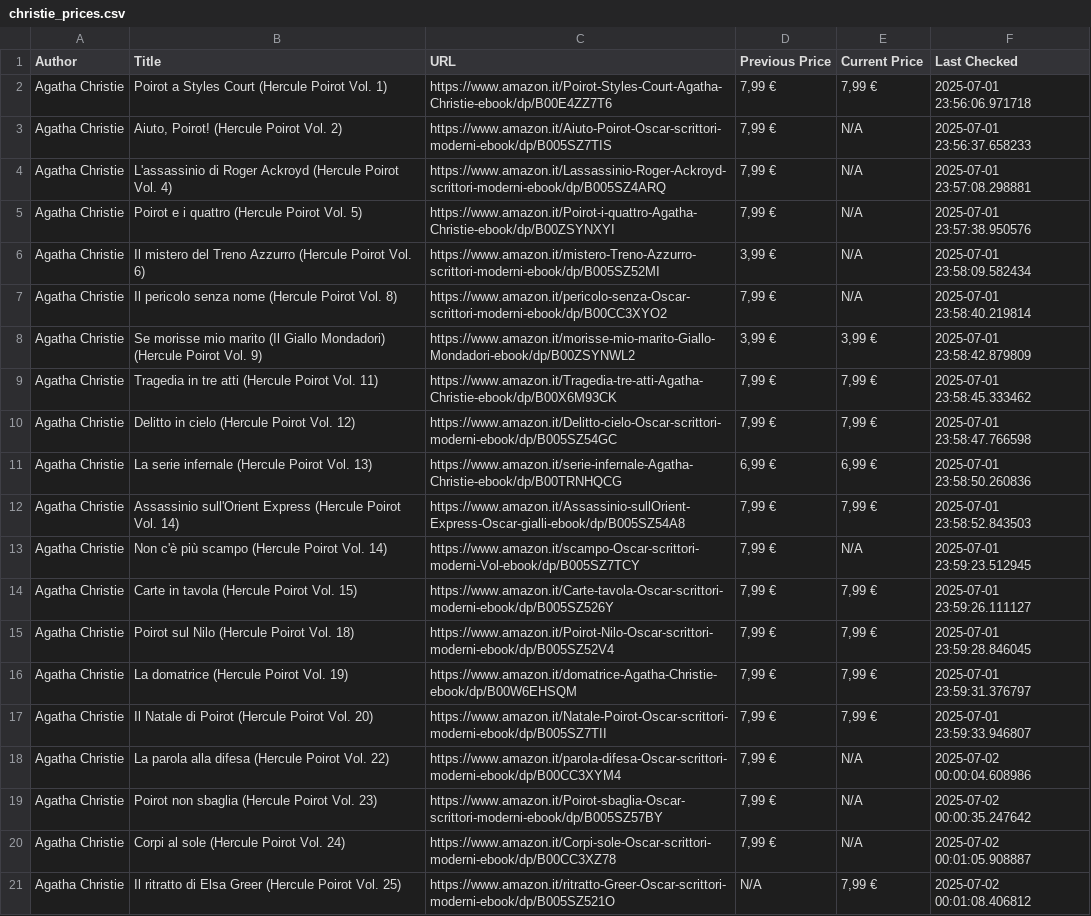
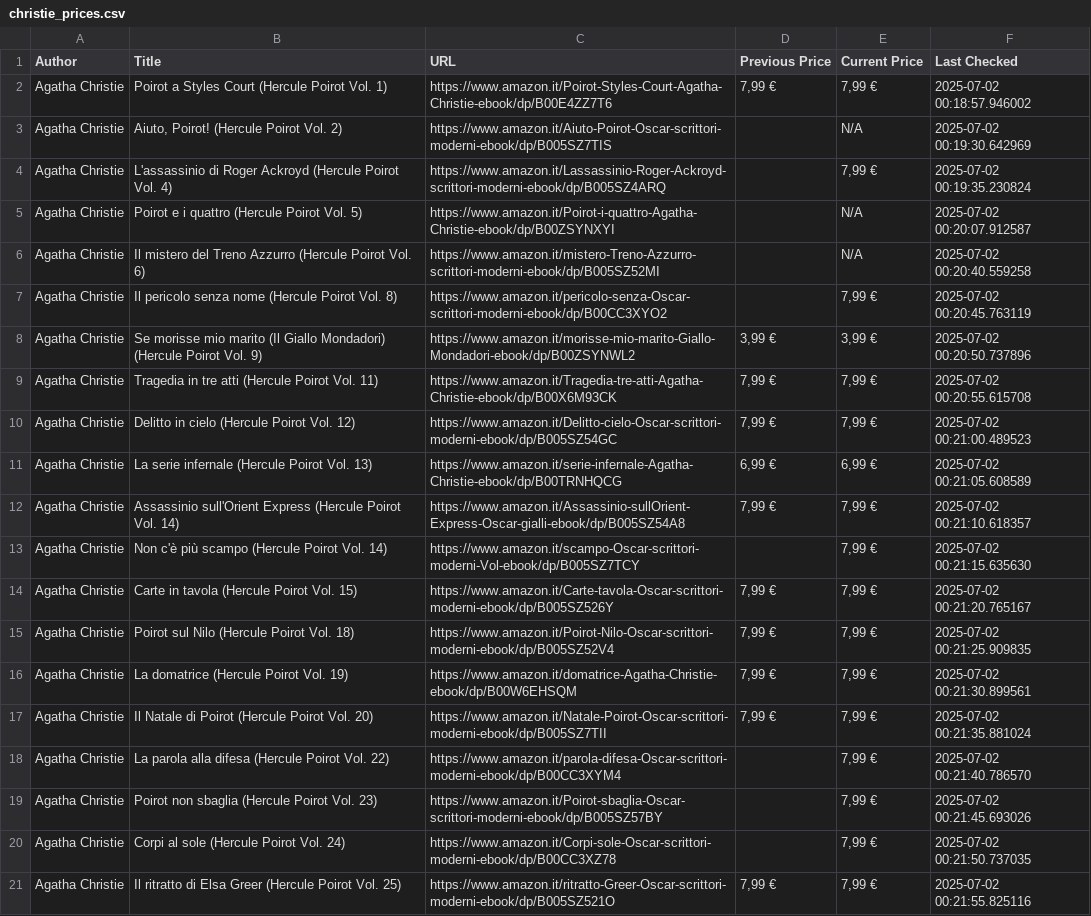
Before and after one commit to MGProduction/KindleMostWanted, a CSV file: csv/christie_prices.csv, drawn as a sheet; only a part is shown; the diff covers the shown part only; the diff names each change by its address in the sheet, - before the commit and + after, or states it on an @@ line.

```diff
--- a/csv/christie_prices.csv
+++ b/csv/christie_prices.csv
-F2 (Last Checked): 2025-07-01 23:56:06.971718
+F2 (Last Checked): 2025-07-02 00:18:57.946002
-D3:D5 (Previous Price): 7,99 €
+D3:D5 (Previous Price): (empty)
-F3 (Last Checked): 2025-07-01 23:56:37.658233
+F3 (Last Checked): 2025-07-02 00:19:30.642969
-E4 (Current Price): N/A
+E4 (Current Price): 7,99 €
-F4 (Last Checked): 2025-07-01 23:57:08.298881
+F4 (Last Checked): 2025-07-02 00:19:35.230824
-F5 (Last Checked): 2025-07-01 23:57:38.950576
+F5 (Last Checked): 2025-07-02 00:20:07.912587
-D6 (Previous Price): 3,99 €
+D6 (Previous Price): (empty)
-F6 (Last Checked): 2025-07-01 23:58:09.582434
+F6 (Last Checked): 2025-07-02 00:20:40.559258
-D7 (Previous Price): 7,99 €
+D7 (Previous Price): (empty)
-E7 (Current Price): N/A
+E7 (Current Price): 7,99 €
-F7 (Last Checked): 2025-07-01 23:58:40.219814
+F7 (Last Checked): 2025-07-02 00:20:45.763119
-F8 (Last Checked): 2025-07-01 23:58:42.879809
+F8 (Last Checked): 2025-07-02 00:20:50.737896
-F9 (Last Checked): 2025-07-01 23:58:45.333462
+F9 (Last Checked): 2025-07-02 00:20:55.615708
-F10 (Last Checked): 2025-07-01 23:58:47.766598
+F10 (Last Checked): 2025-07-02 00:21:00.489523
-F11 (Last Checked): 2025-07-01 23:58:50.260836
+F11 (Last Checked): 2025-07-02 00:21:05.608589
-F12 (Last Checked): 2025-07-01 23:58:52.843503
+F12 (Last Checked): 2025-07-02 00:21:10.618357
-D13 (Previous Price): 7,99 €
+D13 (Previous Price): (empty)
-E13 (Current Price): N/A
+E13 (Current Price): 7,99 €
-F13 (Last Checked): 2025-07-01 23:59:23.512945
+F13 (Last Checked): 2025-07-02 00:21:15.635630
-F14 (Last Checked): 2025-07-01 23:59:26.111127
+F14 (Last Checked): 2025-07-02 00:21:20.765167
-F15 (Last Checked): 2025-07-01 23:59:28.846045
+F15 (Last Checked): 2025-07-02 00:21:25.909835
-F16 (Last Checked): 2025-07-01 23:59:31.376797
+F16 (Last Checked): 2025-07-02 00:21:30.899561
-F17 (Last Checked): 2025-07-01 23:59:33.946807
+F17 (Last Checked): 2025-07-02 00:21:35.881024
-D18:D20 (Previous Price): 7,99 €
+D18:D20 (Previous Price): (empty)
-E18:E20 (Current Price): N/A
+E18:E20 (Current Price): 7,99 €
-F18 (Last Checked): 2025-07-02 00:00:04.608986
+F18 (Last Checked): 2025-07-02 00:21:40.786570
-F19 (Last Checked): 2025-07-02 00:00:35.247642
+F19 (Last Checked): 2025-07-02 00:21:45.693026
-F20 (Last Checked): 2025-07-02 00:01:05.908887
+F20 (Last Checked): 2025-07-02 00:21:50.737035
-D21 (Previous Price): N/A
+D21 (Previous Price): 7,99 €
-F21 (Last Checked): 2025-07-02 00:01:08.406812
+F21 (Last Checked): 2025-07-02 00:21:55.825116
```
Also changed, not shown: 44 edited cells elsewhere in this file, csv/books_prices.csv, 2 other files.
